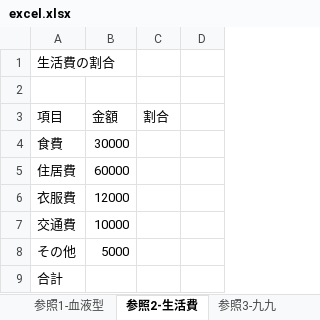
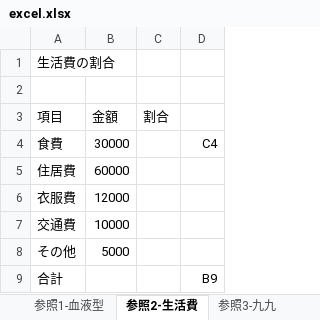
Before and after one commit to rinsaka/sample-data-sets, an Excel workbook: excel.xlsx, sheet 参照2-生活費, drawn as a sheet; values as stored, in another font and other column widths than the file's, no borders; conditional formats not drawn; the diff names each change by its address in the sheet, - before the commit and + after, or states it on an @@ line.

```diff
--- a/excel.xlsx (sheet 参照2-生活費)
+++ b/excel.xlsx (sheet 参照2-生活費)
-D4: (empty)
+D4: C4
-D9: (empty)
+D9: B9
```
Also changed, not shown: sheet 関数1-模擬試験, sheet 参照4-消費税, sheet 参照5-累積値, sheet 関数2-INT, sheet 参照3-九九, formulas that keep their value.
